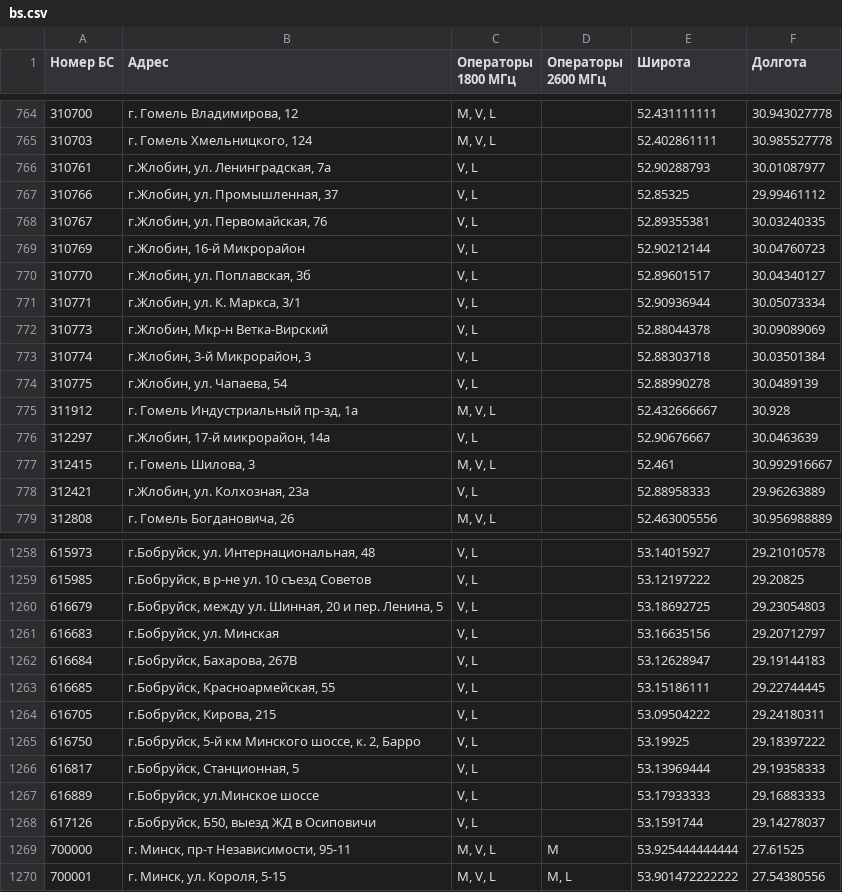
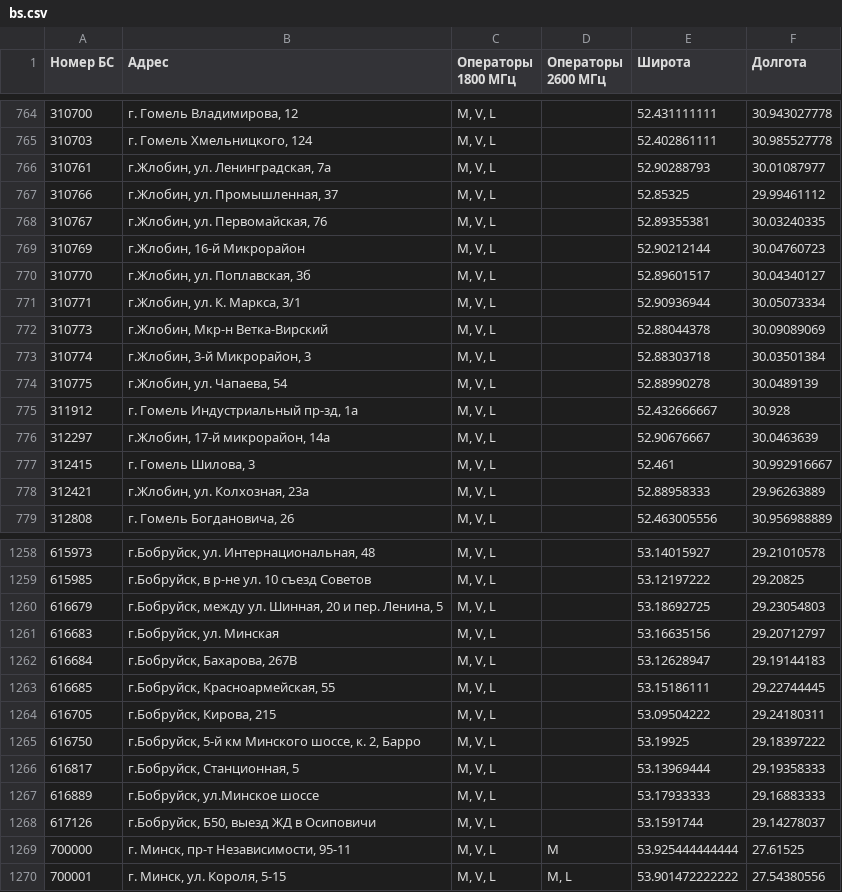
Before and after one commit to BYCellDatabase/beCloud, a CSV file: bs.csv, drawn as a sheet; only a part is shown, gaps mark what is left out; the diff covers the shown part only.

```diff
--- a/bs.csv
+++ b/bs.csv
@@ -765,15 +765,15 @@
 310703,"г. Гомель Хмельницкого, 124","M, V, L",,52.402861111,30.985527778
-310761,"г.Жлобин, ул. Ленинградская, 7а","V, L",,52.90288793,30.01087977
-310766,"г.Жлобин, ул. Промышленная, 37","V, L",,52.85325,29.99461112
-310767,"г.Жлобин, ул. Первомайская, 76","V, L",,52.89355381,30.03240335
-310769,"г.Жлобин, 16-й Микрорайон","V, L",,52.90212144,30.04760723
-310770,"г.Жлобин, ул. Поплавская, 3б","V, L",,52.89601517,30.04340127
-310771,"г.Жлобин, ул. К. Маркса, 3/1","V, L",,52.90936944,30.05073334
-310773,"г.Жлобин, Мкр-н Ветка-Вирский","V, L",,52.88044378,30.09089069
-310774,"г.Жлобин, 3-й Микрорайон, 3","V, L",,52.88303718,30.03501384
-310775,"г.Жлобин, ул. Чапаева, 54","V, L",,52.88990278,30.0489139
+310761,"г.Жлобин, ул. Ленинградская, 7а","M, V, L",,52.90288793,30.01087977
+310766,"г.Жлобин, ул. Промышленная, 37","M, V, L",,52.85325,29.99461112
+310767,"г.Жлобин, ул. Первомайская, 76","M, V, L",,52.89355381,30.03240335
+310769,"г.Жлобин, 16-й Микрорайон","M, V, L",,52.90212144,30.04760723
+310770,"г.Жлобин, ул. Поплавская, 3б","M, V, L",,52.89601517,30.04340127
+310771,"г.Жлобин, ул. К. Маркса, 3/1","M, V, L",,52.90936944,30.05073334
+310773,"г.Жлобин, Мкр-н Ветка-Вирский","M, V, L",,52.88044378,30.09089069
+310774,"г.Жлобин, 3-й Микрорайон, 3","M, V, L",,52.88303718,30.03501384
+310775,"г.Жлобин, ул. Чапаева, 54","M, V, L",,52.88990278,30.0489139
 311912,"г. Гомель Индустриальный пр-зд, 1а","M, V, L",,52.432666667,30.928
-312297,"г.Жлобин, 17-й микрорайон, 14а","V, L",,52.90676667,30.0463639
+312297,"г.Жлобин, 17-й микрорайон, 14а","M, V, L",,52.90676667,30.0463639
 312415,"г. Гомель Шилова, 3","M, V, L",,52.461,30.992916667
-312421,"г.Жлобин, ул. Колхозная, 23а","V, L",,52.88958333,29.96263889
+312421,"г.Жлобин, ул. Колхозная, 23а","M, V, L",,52.88958333,29.96263889
 312808,"г. Гомель Богдановича, 26","M, V, L",,52.463005556,30.956988889
@@ -1258,12 +1258,12 @@
-615973,"г.Бобруйск, ул. Интернациональная, 48","V, L",,53.14015927,29.21010578
-615985,"г.Бобруйск, в р-не ул. 10 съезд Советов","V, L",,53.12197222,29.20825
-616679,"г.Бобруйск, между ул. Шинная, 20 и пер. Ленина, 5","V, L",,53.18692725,29.23054803
-616683,"г.Бобруйск, ул. Минская","V, L",,53.16635156,29.20712797
-616684,"г.Бобруйск, Бахарова, 267В","V, L",,53.12628947,29.19144183
-616685,"г.Бобруйск, Красноармейская, 55","V, L",,53.15186111,29.22744445
-616705,"г.Бобруйск, Кирова, 215","V, L",,53.09504222,29.24180311
-616750,"г.Бобруйск, 5-й км Минского шоссе, к. 2, Барро","V, L",,53.19925,29.18397222
-616817,"г.Бобруйск, Станционная, 5","V, L",,53.13969444,29.19358333
-616889,"г.Бобруйск, ул.Минское шоссе","V, L",,53.17933333,29.16883333
-617126,"г.Бобруйск, Б50, выезд ЖД в Осиповичи","V, L",,53.1591744,29.14278037
+615973,"г.Бобруйск, ул. Интернациональная, 48","M, V, L",,53.14015927,29.21010578
+615985,"г.Бобруйск, в р-не ул. 10 съезд Советов","M, V, L",,53.12197222,29.20825
+616679,"г.Бобруйск, между ул. Шинная, 20 и пер. Ленина, 5","M, V, L",,53.18692725,29.23054803
+616683,"г.Бобруйск, ул. Минская","M, V, L",,53.16635156,29.20712797
+616684,"г.Бобруйск, Бахарова, 267В","M, V, L",,53.12628947,29.19144183
+616685,"г.Бобруйск, Красноармейская, 55","M, V, L",,53.15186111,29.22744445
+616705,"г.Бобруйск, Кирова, 215","M, V, L",,53.09504222,29.24180311
+616750,"г.Бобруйск, 5-й км Минского шоссе, к. 2, Барро","M, V, L",,53.19925,29.18397222
+616817,"г.Бобруйск, Станционная, 5","M, V, L",,53.13969444,29.19358333
+616889,"г.Бобруйск, ул.Минское шоссе","M, V, L",,53.17933333,29.16883333
+617126,"г.Бобруйск, Б50, выезд ЖД в Осиповичи","M, V, L",,53.1591744,29.14278037
 700000,"г. Минск, пр-т Независимости, 95-11","M, V, L",M,53.925444444444,27.61525
```
Also changed, not shown: 1 removed row and 63 edited cells elsewhere in this file, 1 other file.
